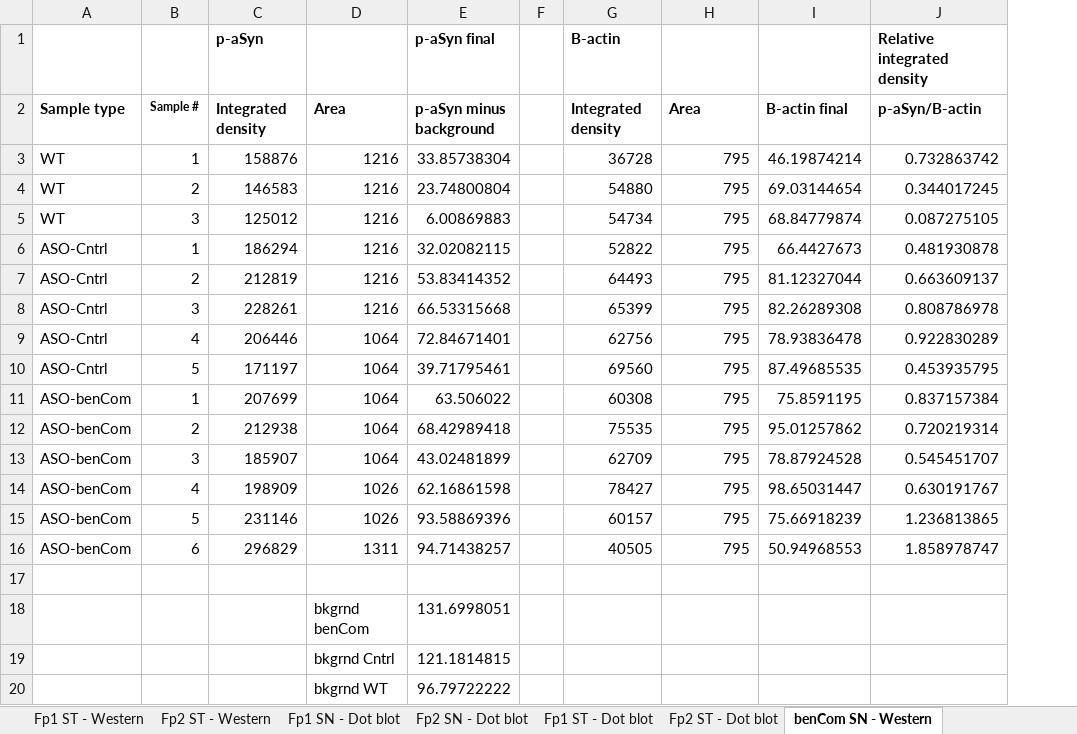
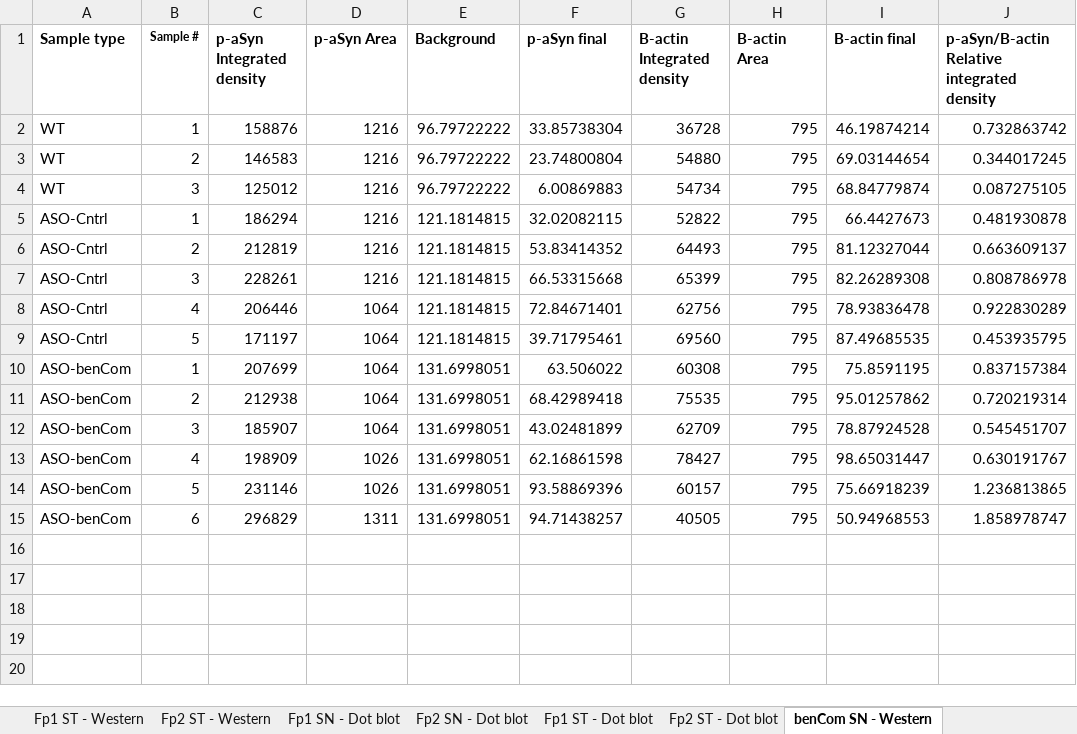
Before and after one commit to anamois/amoiseyenko2025, an Excel workbook: data/Blots/IntegratedDensityValues.xlsx, sheet benCom SN - Western, drawn as a sheet; values as stored, in another font and other column widths than the file's, no borders; removed rows and columns are numbered as before the commit, all else as after; the diff names each change by its address in the sheet, - before the commit and + after, or states it on an @@ line.

```diff
--- a/data/Blots/IntegratedDensityValues.xlsx (sheet benCom SN - Western)
+++ b/data/Blots/IntegratedDensityValues.xlsx (sheet benCom SN - Western)
+column E (Background), rows 2-15: 96.79722222 | 96.79722222 | 96.79722222 | 121.1814815 | 121.1814815 | 121.1814815 | 121.1814815 | 121.1814815 | 131.6998051 | 131.6998051 | 131.6998051 | 131.6998051 | 131.6998051 | 131.6998051
-column F, empty
-row 1:  |  | p-aSyn |  | p-aSyn final |  | B-actin |  |  | Relative integrated density
-C1: Integrated density
+C1: p-aSyn Integrated density
-D1: Area
+D1: p-aSyn Area
-F1: p-aSyn minus background
+F1: p-aSyn final
-G1: Integrated density
+G1: B-actin Integrated density
-H1: Area
+H1: B-actin Area
-J1: p-aSyn/B-actin
+J1: p-aSyn/B-actin Relative integrated density
-row 17: (empty)
-row 18:  |  |  | bkgrnd benCom | 131.6998051
-row 19:  |  |  | bkgrnd Cntrl | 121.1814815
-row 20:  |  |  | bkgrnd WT | 96.79722222
```
Also changed, not shown: sheet benCom ST - Western, sheet Fp2 ST - Western, sheet Fp2 SN - Western, sheet Fp1 ST - Western, sheet Fp1 SN - Western, formulas that keep their value, 5 other files.
